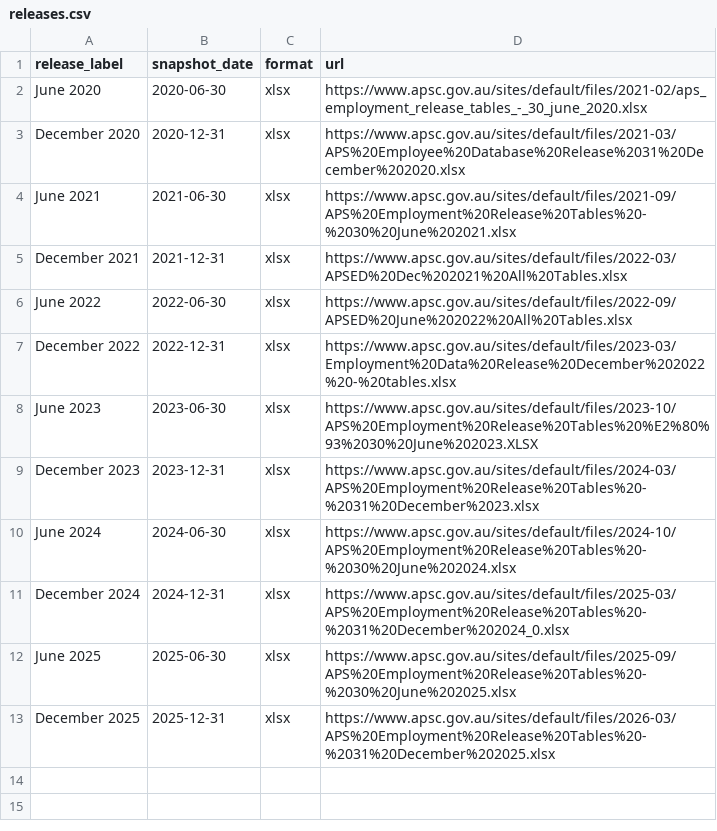
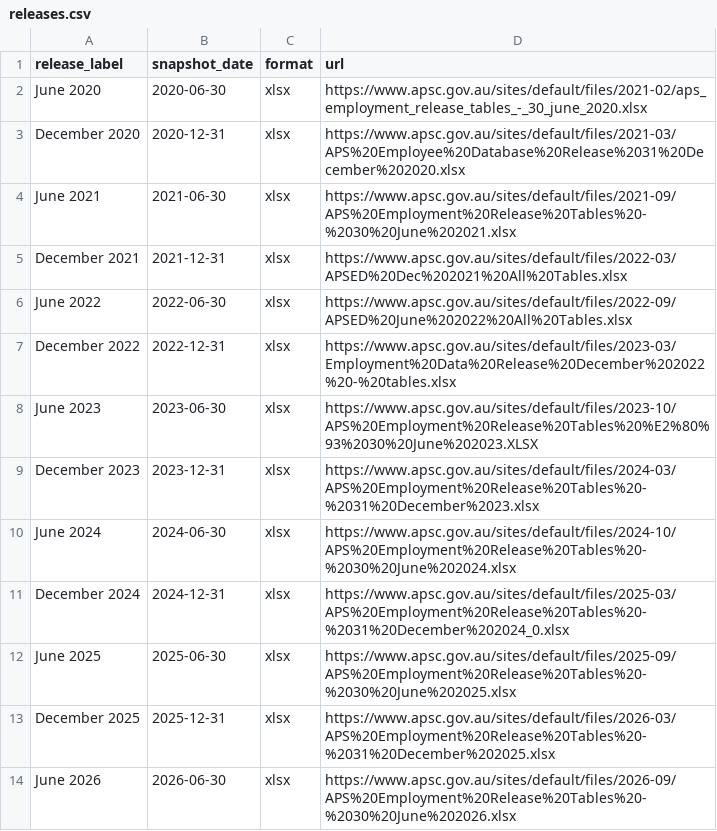
Before and after one commit to gjosling/apsed-public, a CSV file: data/releases.csv, drawn as a sheet; the diff names each change by its address in the sheet, - before the commit and + after, or states it on an @@ line.

Commit message:
June 2026 release: manifest row, Regime 3 mapping, docs coverage to Jun 2026, validate.py release counts derived from data

```diff
--- a/data/releases.csv
+++ b/data/releases.csv
+row 14: June 2026 | 2026-06-30 | xlsx | https://www.apsc.gov.au/sites/default/files/2026-09/APS%20Employment%20Release%20Tables%20-%2030%20June%202026.xlsx
```
Also changed, not shown: 5 other files.
